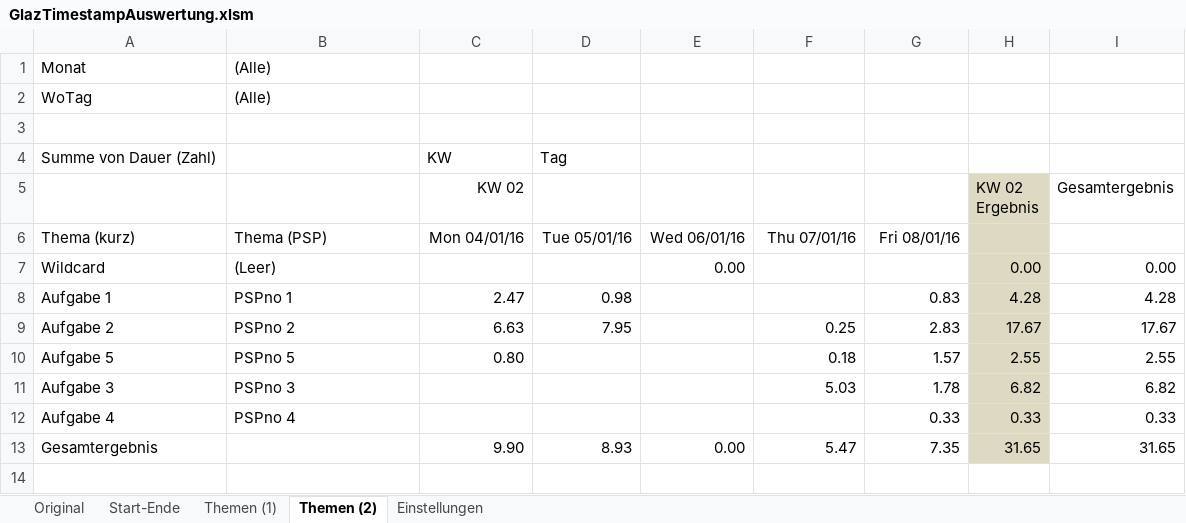
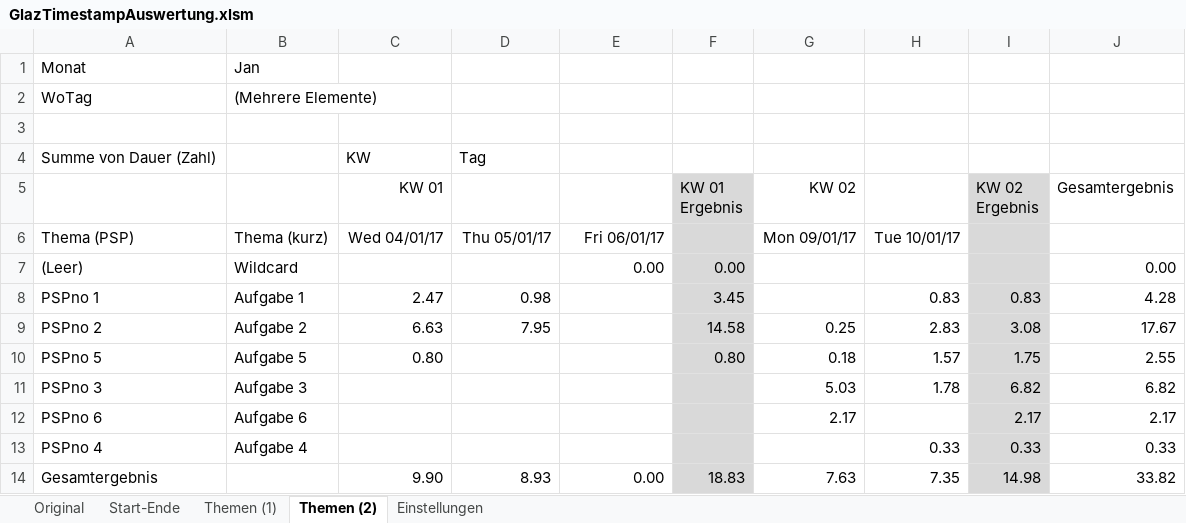
Before and after one commit to justatool/GlazTimestamp, an Excel workbook: GlazTimestampAuswertung.xlsm, sheet Themen (2), drawn as a sheet; values as stored, in another font and other column widths than the file's, no borders; conditional formats not drawn; removed rows and columns are numbered as before the commit, all else as after; the diff names each change by its address in the sheet, - before the commit and + after, or states it on an @@ line.

```diff
--- a/GlazTimestampAuswertung.xlsm (sheet Themen (2))
+++ b/GlazTimestampAuswertung.xlsm (sheet Themen (2))
-column A, rows 1-13: Monat | WoTag |  | Summe von Dauer (Zahl) |  | Thema (kurz) | Wildcard | Aufgabe 1 | Aufgabe 2 | Aufgabe 5 | Aufgabe 3 | Aufgabe 4 | Gesamtergebnis
+column B, rows 1-11: Jan | (Mehrere Elemente) |  |  |  | Thema (kurz) | Wildcard | Aufgabe 1 | Aufgabe 2 | Aufgabe 5 | Aufgabe 3; row 13: Aufgabe 4
+column F (KW 01 Ergebnis), rows 7-10: 0.00 | 3.45 | 14.58 | 0.80; row 14: 18.83
-A1: (Alle)
+A1: Monat
-A2: (Alle)
+A2: WoTag
-A4: (empty)
+A4: Summe von Dauer (Zahl)
-C5: KW 02
+C5: KW 01
-G5: (empty)
+G5: KW 02
-C6 (KW 01): Mon 04/01/16
+C6 (KW 01): Wed 04/01/17
-D6: Tue 05/01/16
+D6: Thu 05/01/17
-E6: Wed 06/01/16
+E6: Fri 06/01/17
-G6 (KW 02): Thu 07/01/16
+G6 (KW 02): Mon 09/01/17
-H6: Fri 08/01/16
+H6: Tue 10/01/17
-I7 (KW 02 Ergebnis): 0.00
+I7 (KW 02 Ergebnis): (empty)
-I8 (KW 02 Ergebnis): 4.28
+I8 (KW 02 Ergebnis): 0.83
-I9 (KW 02 Ergebnis): 17.67
+I9 (KW 02 Ergebnis): 3.08
-I10 (KW 02 Ergebnis): 2.55
+I10 (KW 02 Ergebnis): 1.75
+row 12: PSPno 6 | Aufgabe 6 |  |  |  |  | 2.17 |  | 2.17 | 2.17
-A14: (empty)
+A14: Gesamtergebnis
-G14 (KW 02): 5.47
+G14 (KW 02): 7.63
-I14 (KW 02 Ergebnis): 31.65
+I14 (KW 02 Ergebnis): 14.98
-J14 (Gesamtergebnis): 31.65
+J14 (Gesamtergebnis): 33.82
```
Also changed, not shown: sheet Original, sheet Start-Ende, sheet Themen (1), sheet Einstellungen, formulas that keep their value, charts or pictures, 6 other files.
